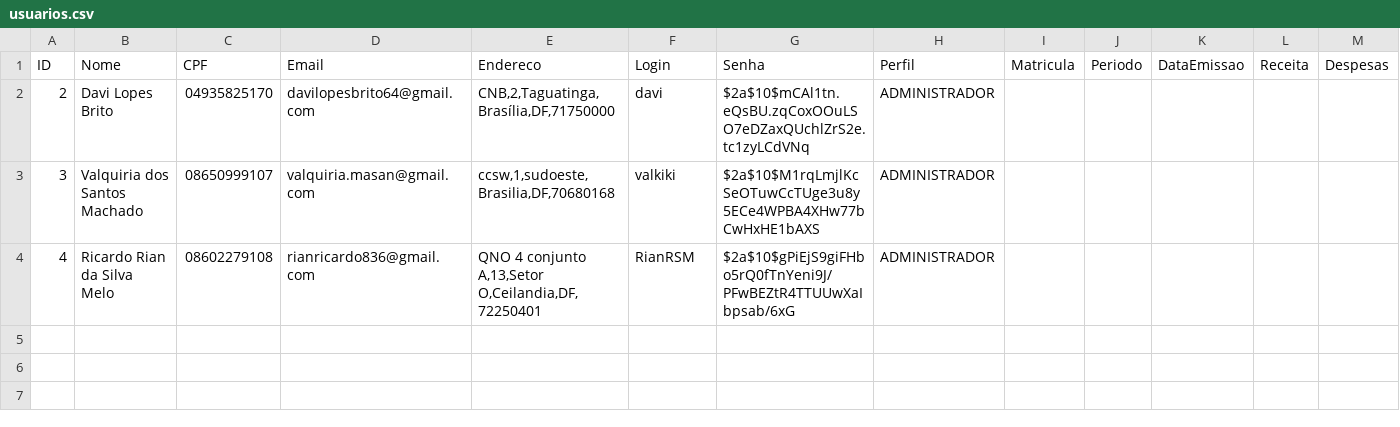
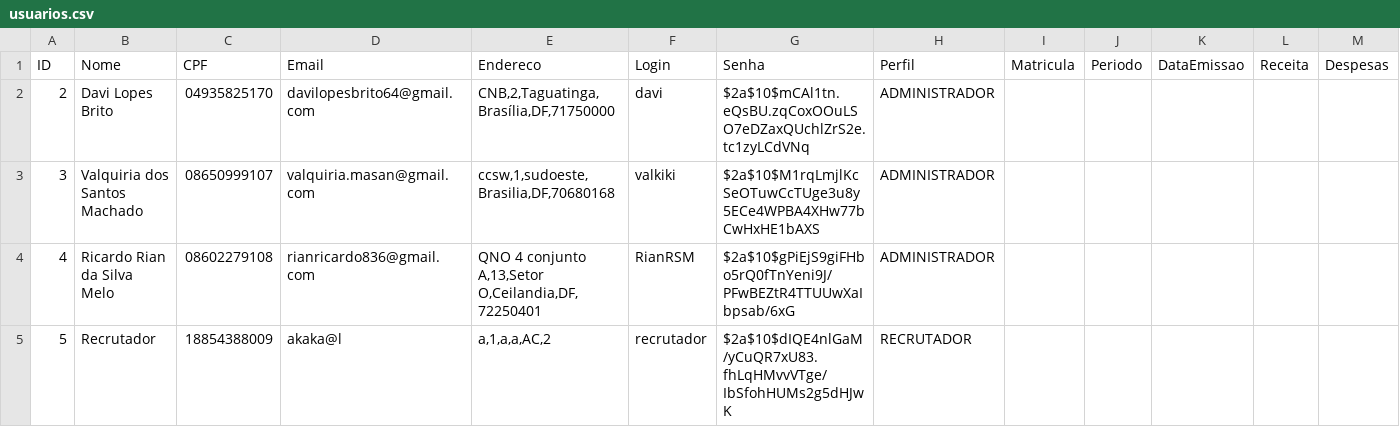
Before and after one commit to davilb64/projeto-tp1, a CSV file: src/main/resources/usuarios.csv, drawn as a sheet; only a part is shown; rows hold the shown columns only; the diff names each change by its address in the sheet, - before the commit and + after, or states it on an @@ line.

Commit message:
Nova telas (criar vaga e a tela das vagas), controller e novo recrutador

```diff
--- a/src/main/resources/usuarios.csv
+++ b/src/main/resources/usuarios.csv
+row 5: 5 | Recrutador | 18854388009 | akaka@l | a,1,a,a,AC,2 | recrutador | $2a$10$dIQE4nlGaM/yCuQR7xU83.fhLqHMvvVTge/IbSfohHUMs2g5dHJwK | RECRUTADOR
```
Also changed, not shown: 3 other files.
